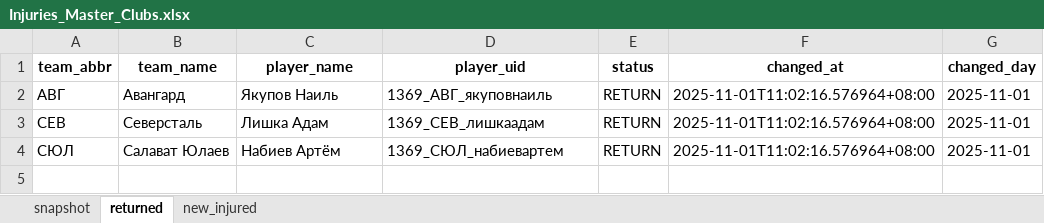
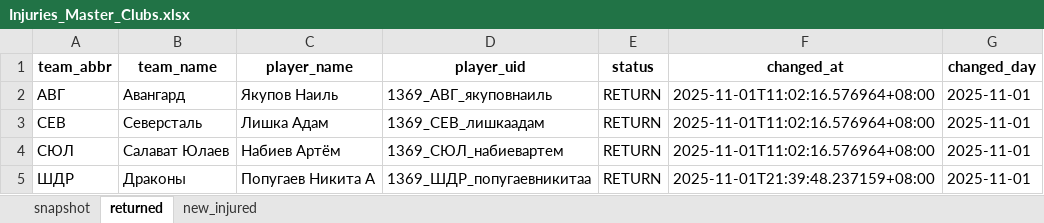
Before and after one commit to GG-Andrew/khl-cloud-results, an Excel workbook: khl/Injuries_Master_Clubs.xlsx, sheet returned, drawn as a sheet; values as stored, in another font and other column widths than the file's, no borders; the diff names each change by its address in the sheet, - before the commit and + after, or states it on an @@ line.

```diff
--- a/khl/Injuries_Master_Clubs.xlsx (sheet returned)
+++ b/khl/Injuries_Master_Clubs.xlsx (sheet returned)
+row 5: ШДР | Драконы | Попугаев Никита А | 1369_ШДР_попугаевникитаа | RETURN | 2025-11-01T21:39:48.237159+08:00 | 2025-11-01
```
Also changed, not shown: sheet snapshot, khl/khl_players_stats_1369.xlsx, khl/khl_referees_stats_1369.xlsx, 5 other files.
